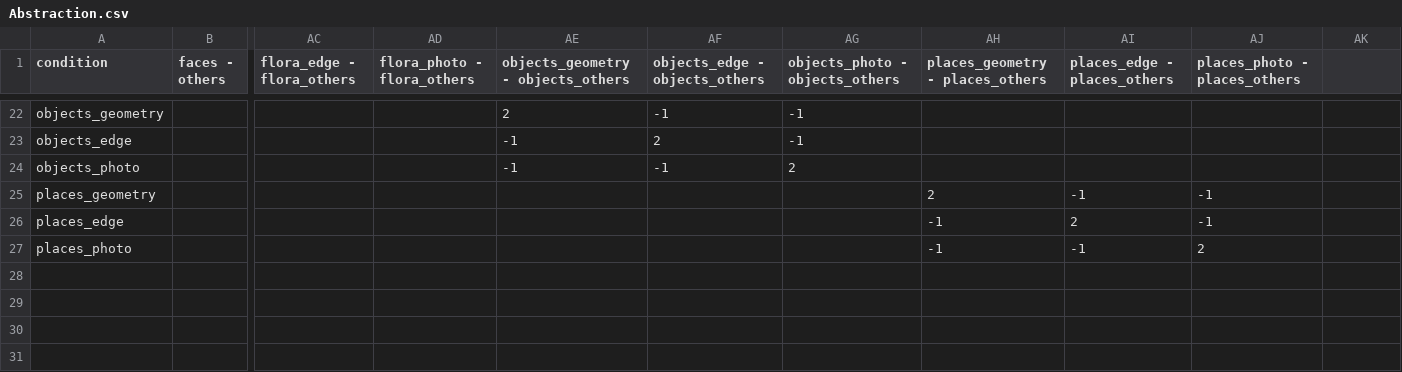
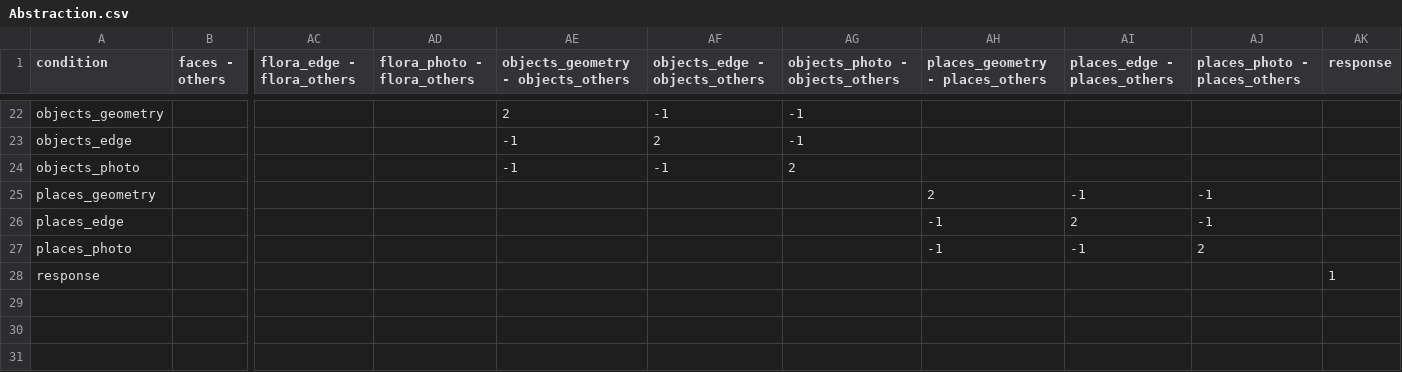
Before and after one commit to individual-brain-charting/public_analysis_code, a CSV file: ibc_data/contrasts/Abstraction.csv, drawn as a sheet; only a part is shown, gaps mark what is left out; rows hold the shown columns only; the diff names each change by its address in the sheet, - before the commit and + after, or states it on an @@ line.

Commit message:
adding response contrast to abstraction

```diff
--- a/ibc_data/contrasts/Abstraction.csv
+++ b/ibc_data/contrasts/Abstraction.csv
-AK1: (empty)
+AK1: response
-row 28: (empty)
+row 28: response |  |  |  |  |  |  |  |  |  | 1
```
